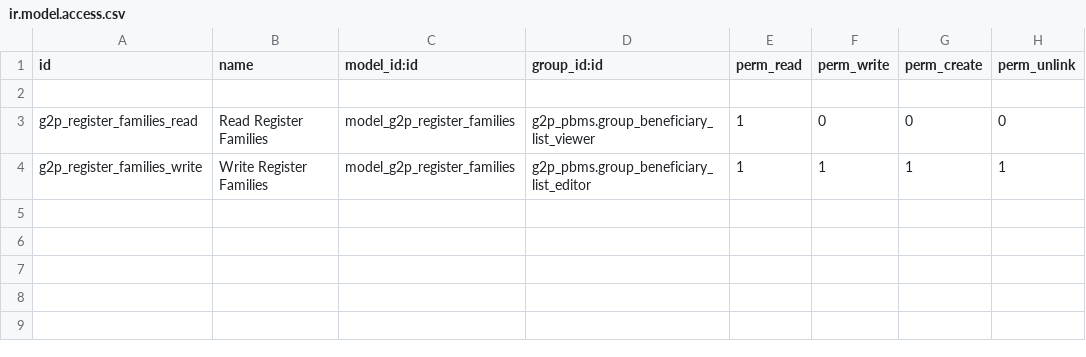
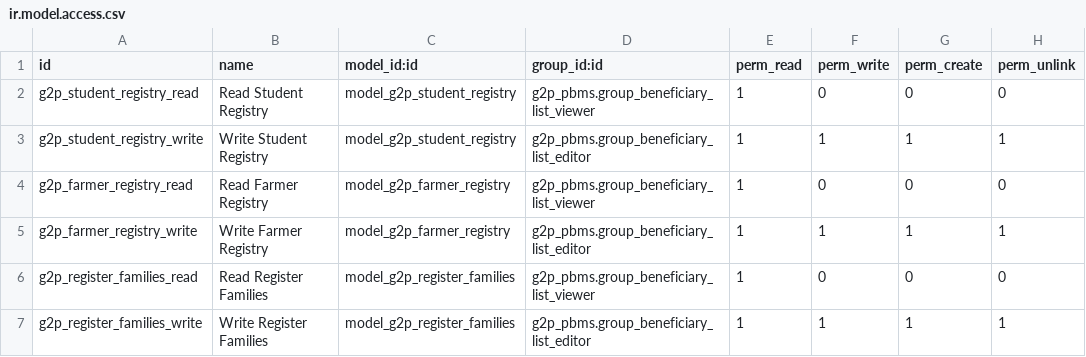
Before and after one commit to RohailAkthar/openg2p-pbms-odoo-extensions, a CSV file: g2p_registry_addon/security/ir.model.access.csv, drawn as a sheet; the diff names each change by its address in the sheet, - before the commit and + after, or states it on an @@ line.

Commit message:
feat: add farmer and student registry models and views

```diff
--- a/g2p_registry_addon/security/ir.model.access.csv
+++ b/g2p_registry_addon/security/ir.model.access.csv
-row 2: (empty)
+row 2: g2p_student_registry_read | Read Student Registry | model_g2p_student_registry | g2p_pbms.group_beneficiary_list_viewer | 1 | 0 | 0 | 0
+row 3: g2p_student_registry_write | Write Student Registry | model_g2p_student_registry | g2p_pbms.group_beneficiary_list_editor | 1 | 1 | 1 | 1
+row 4: g2p_farmer_registry_read | Read Farmer Registry | model_g2p_farmer_registry | g2p_pbms.group_beneficiary_list_viewer | 1 | 0 | 0 | 0
+row 5: g2p_farmer_registry_write | Write Farmer Registry | model_g2p_farmer_registry | g2p_pbms.group_beneficiary_list_editor | 1 | 1 | 1 | 1
```
Also changed, not shown: 8 other files.
